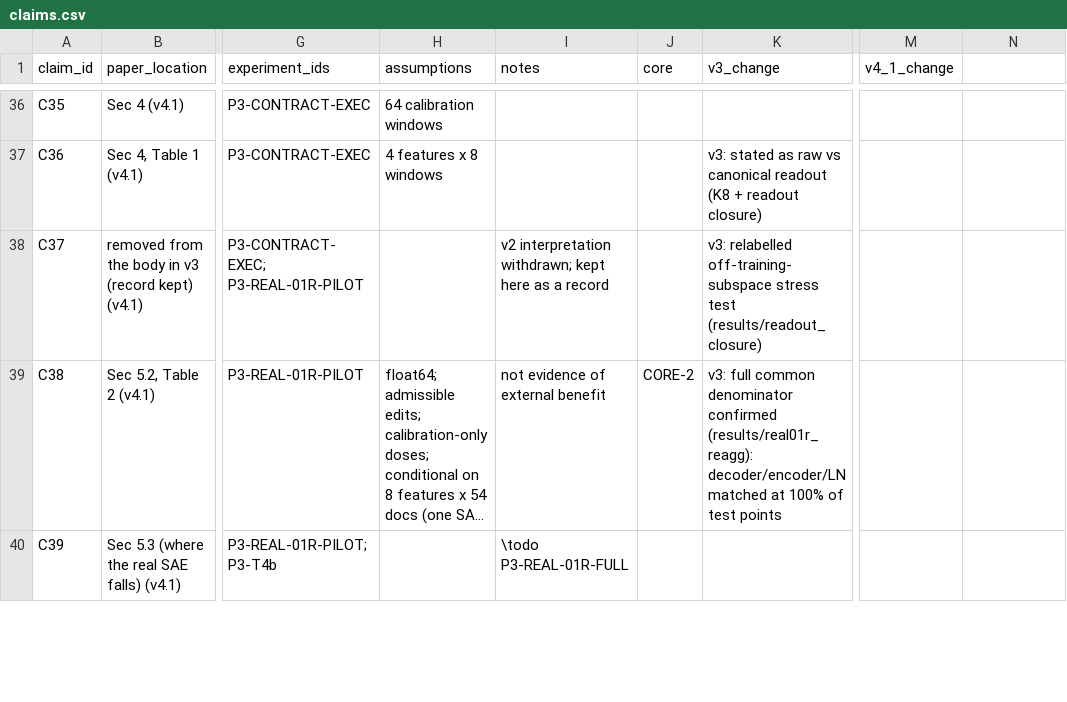
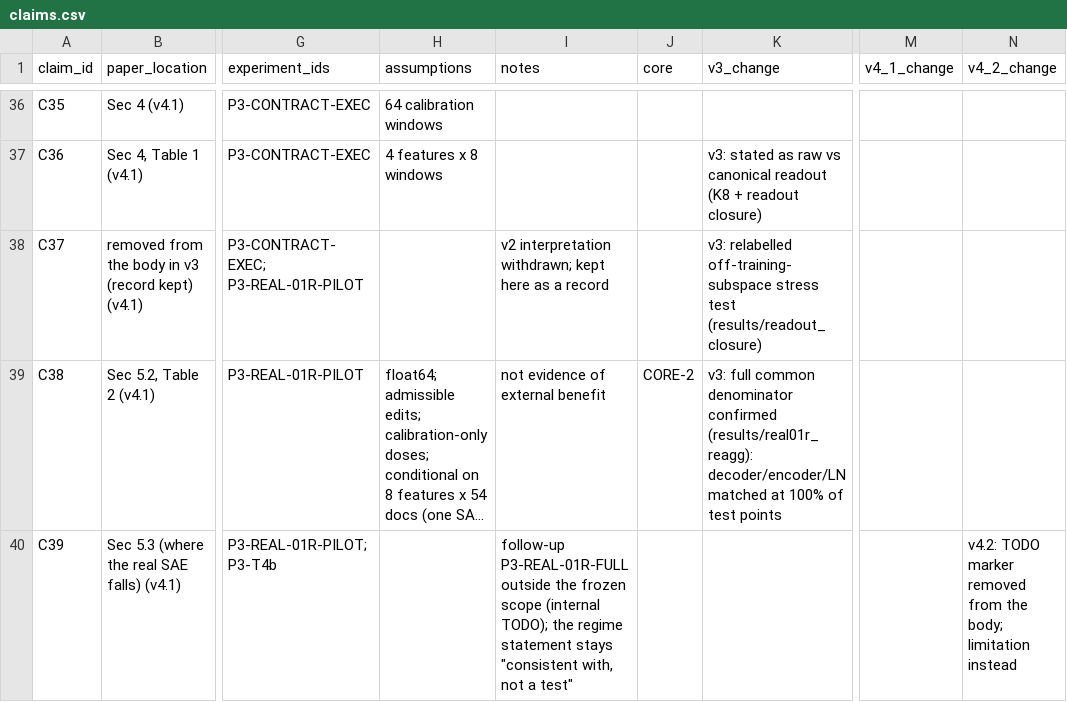
Before and after one commit to donggil113/Encoder-Consistent-Interventions-for-Language-Models, a CSV file: paper/claims.csv, drawn as a sheet; only a part is shown, gaps mark what is left out; long unchanged cells end in …; the diff covers the shown part only; the diff names each change by its address in the sheet, - before the commit and + after, or states it on an @@ line.

```diff
--- a/paper/claims.csv
+++ b/paper/claims.csv
-N1: (empty)
+N1: v4_2_change
-I40 (notes): \todo P3-REAL-01R-FULL
+I40 (notes): follow-up P3-REAL-01R-FULL outside the frozen scope (internal TODO); the regime statement stays "consistent with, not a test"
-N40 (v4_2_change): (empty)
+N40 (v4_2_change): v4.2: TODO marker removed from the body; limitation instead
```
Also changed, not shown: 5 edited cells elsewhere in this file, 11 other files.
